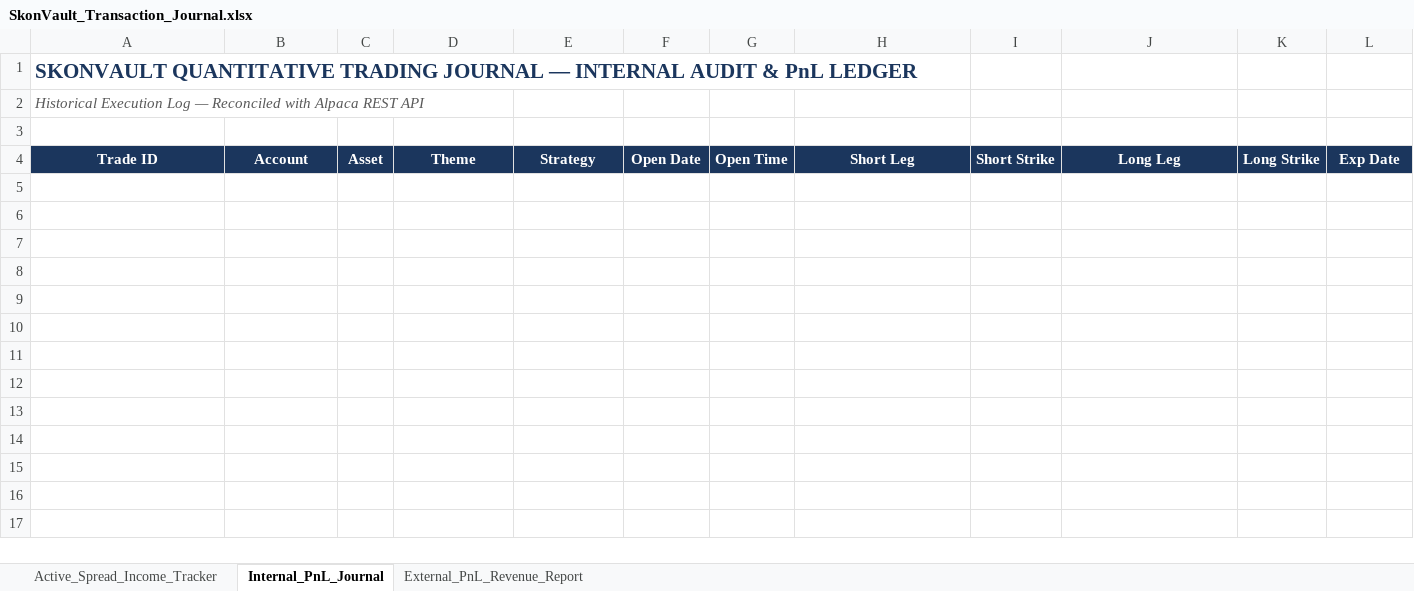
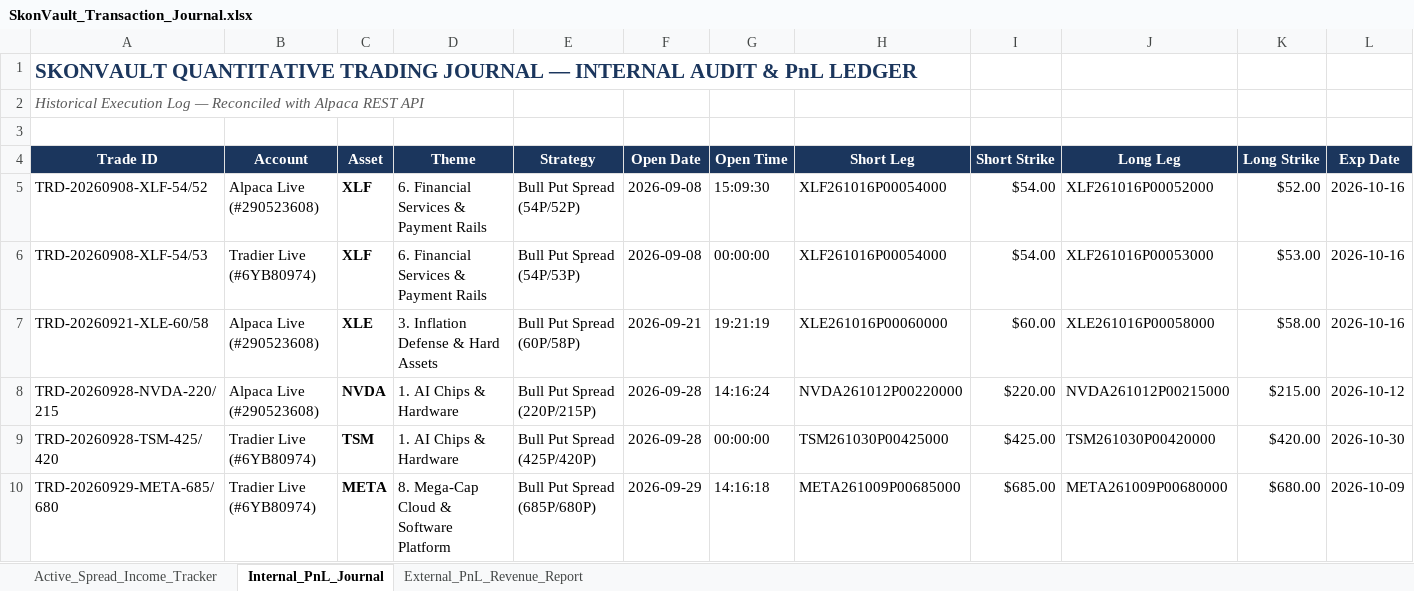
Before and after one commit to Skonph/openclaw-vault, an Excel workbook: shared/SkonVault_Transaction_Journal.xlsx, sheet Internal_PnL_Journal, drawn as a sheet; only a part is shown; values as stored, in another font and other column widths than the file's, no borders; rows hold the shown columns only; the diff names each change by its address in the sheet, - before the commit and + after, or states it on an @@ line.

Commit message:
chore(sync): synchronize live broker fill META and working AVGO state from VPS

```diff
--- a/shared/SkonVault_Transaction_Journal.xlsx (sheet Internal_PnL_Journal)
+++ b/shared/SkonVault_Transaction_Journal.xlsx (sheet Internal_PnL_Journal)
+row 5: TRD-20260908-XLF-54/52 | Alpaca Live (#290523608) | XLF | 6. Financial Services & Payment Rails | Bull Put Spread (54P/52P) | 2026-09-08 | 15:09:30 | XLF261016P00054000 | $54.00 | XLF261016P00052000 | $52.00 | 2026-10-16
+row 6: TRD-20260908-XLF-54/53 | Tradier Live (#6YB80974) | XLF | 6. Financial Services & Payment Rails | Bull Put Spread (54P/53P) | 2026-09-08 | 00:00:00 | XLF261016P00054000 | $54.00 | XLF261016P00053000 | $53.00 | 2026-10-16
+row 7: TRD-20260921-XLE-60/58 | Alpaca Live (#290523608) | XLE | 3. Inflation Defense & Hard Assets | Bull Put Spread (60P/58P) | 2026-09-21 | 19:21:19 | XLE261016P00060000 | $60.00 | XLE261016P00058000 | $58.00 | 2026-10-16
+row 8: TRD-20260928-NVDA-220/215 | Alpaca Live (#290523608) | NVDA | 1. AI Chips & Hardware | Bull Put Spread (220P/215P) | 2026-09-28 | 14:16:24 | NVDA261012P00220000 | $220.00 | NVDA261012P00215000 | $215.00 | 2026-10-12
+row 9: TRD-20260928-TSM-425/420 | Tradier Live (#6YB80974) | TSM | 1. AI Chips & Hardware | Bull Put Spread (425P/420P) | 2026-09-28 | 00:00:00 | TSM261030P00425000 | $425.00 | TSM261030P00420000 | $420.00 | 2026-10-30
+row 10: TRD-20260929-META-685/680 | Tradier Live (#6YB80974) | META | 8. Mega-Cap Cloud & Software Platform | Bull Put Spread (685P/680P) | 2026-09-29 | 14:16:18 | META261009P00685000 | $685.00 | META261009P00680000 | $680.00 | 2026-10-09
```
Also changed, not shown: sheet Active_Spread_Income_Tracker, sheet External_PnL_Revenue_Report, shared/SkonVault_Live_Transaction_Journal.xlsx, 26 other files.
